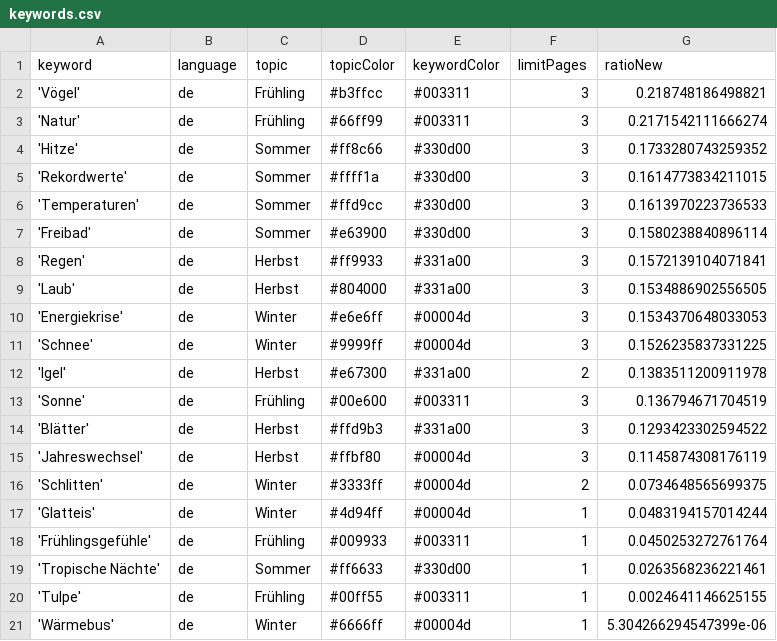
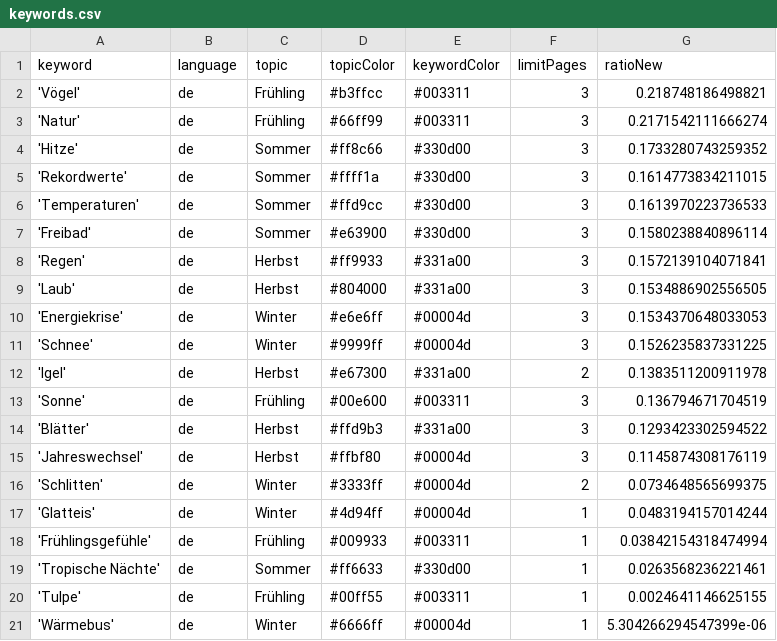
Before and after one commit to magaliekathrin/winterIsComing, a CSV file: keywords.csv, drawn as a sheet.

Commit message:
Commit from GitHub Actions (harvest:0.0)

```diff
--- a/keywords.csv
+++ b/keywords.csv
@@ -17,3 +17,3 @@ keyword,language,topic,topicColor,keywordColor,limitPages,ratioNew
 'Glatteis',de,Winter,#4d94ff,#00004d,1,0.0483194157014244
-'Frühlingsgefühle',de,Frühling,#009933,#003311,1,0.0450253272761764
+'Frühlingsgefühle',de,Frühling,#009933,#003311,1,0.03842154318474994
 'Tropische Nächte',de,Sommer,#ff6633,#330d00,1,0.0263568236221461
```
